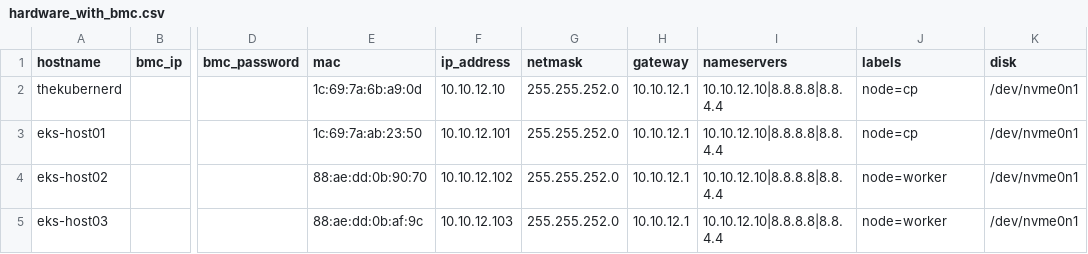
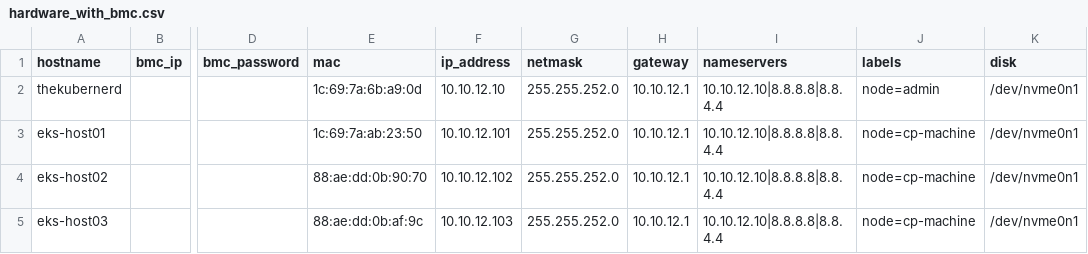
Before and after one commit to cloudxabide/kubernerdes.bak, a CSV file: Files/hardware_with_bmc.csv, drawn as a sheet; only a part is shown, gaps mark what is left out; the diff names each change by its address in the sheet, - before the commit and + after, or states it on an @@ line.

```diff
--- a/Files/hardware_with_bmc.csv
+++ b/Files/hardware_with_bmc.csv
-J2 (labels): node=cp
+J2 (labels): node=admin
-J3 (labels): node=cp
+J3 (labels): node=cp-machine
-J4:J5 (labels): node=worker
+J4:J5 (labels): node=cp-machine
```
Also changed, not shown: Files/hardware.csv, 4 other files.
